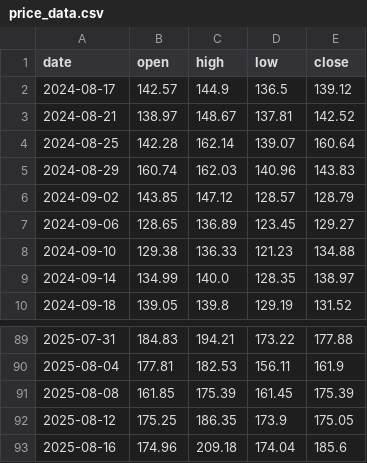
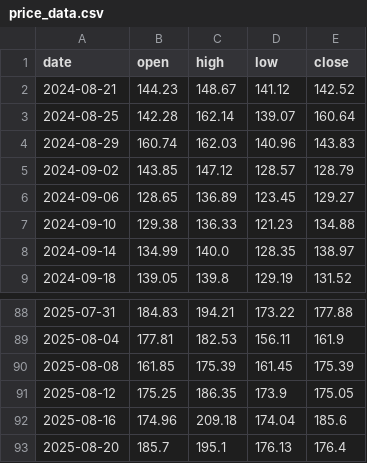
Before and after one commit to brisklm/basic-coin-prediction-node, a CSV file: data/price_data.csv, drawn as a sheet; only a part is shown, gaps mark what is left out.

```diff
--- a/data/price_data.csv
+++ b/data/price_data.csv
@@ -1,4 +1,3 @@
 date,open,high,low,close
-2024-08-17,142.57,144.9,136.5,139.12
-2024-08-21,138.97,148.67,137.81,142.52
+2024-08-21,144.23,148.67,141.12,142.52
 2024-08-25,142.28,162.14,139.07,160.64
@@ -93 +92,2 @@ date,open,high,low,close
 2025-08-16,174.96,209.18,174.04,185.6
+2025-08-20,185.7,195.1,176.13,176.4
```
